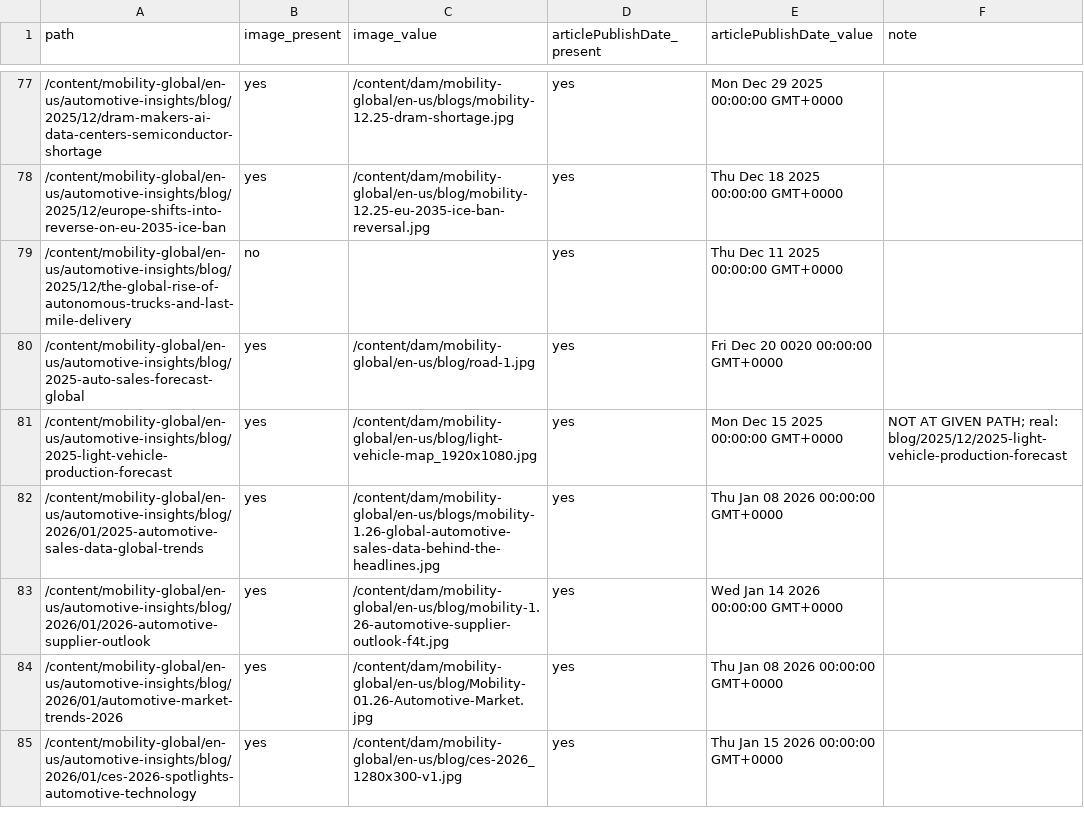
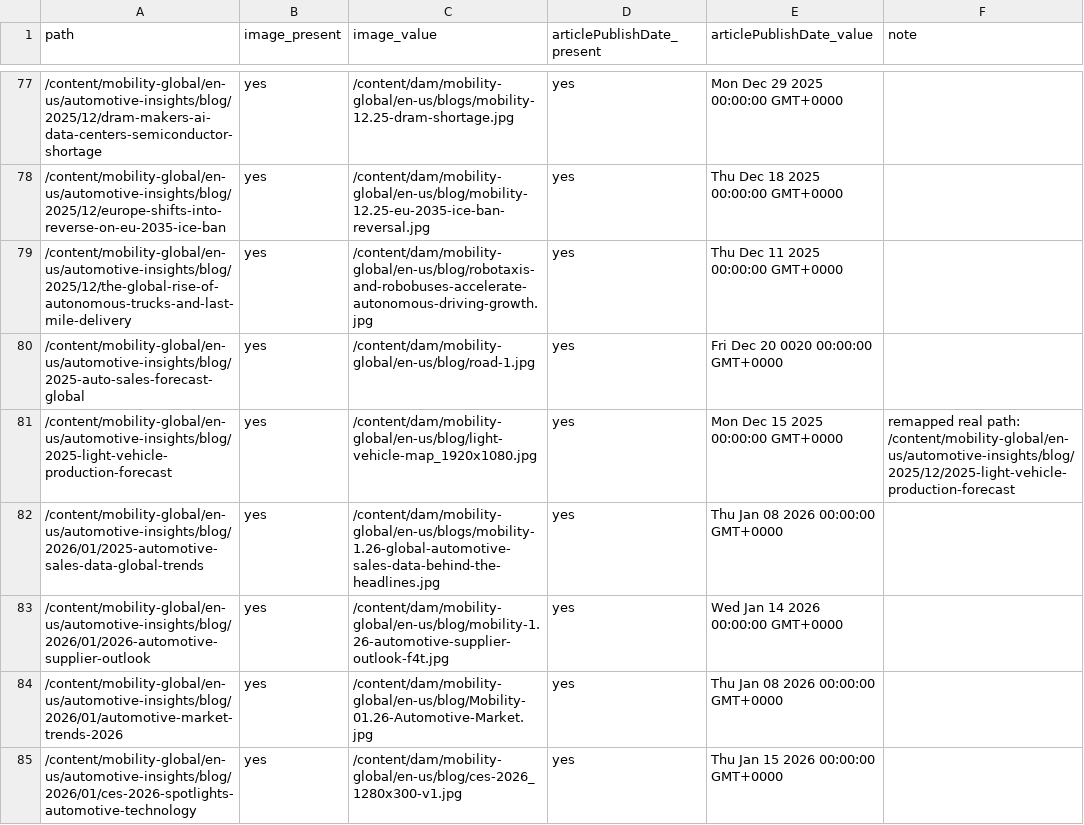
Before and after one commit to omikabira/spglobal-mobility-packages, a CSV file: tools/blog-import/meta-report-final.csv, drawn as a sheet; only a part is shown, gaps mark what is left out; the diff covers the shown part only.

```diff
--- a/tools/blog-import/meta-report-final.csv
+++ b/tools/blog-import/meta-report-final.csv
@@ -78,5 +78,5 @@ path,image_present,image_value,articlePublishDate_present,articlePublishDate_val
 /content/mobility-global/en-us/automotive-insights/blog/2025/12/europe-shifts-into-reverse-on-eu-2035-ice-ban,yes,/content/dam/mobility-global/en-us/blog/mobility-12.25-eu-2035-ice-ban-reversal.jpg,yes,Thu Dec 18 2025 00:00:00 GMT+0000,
-/content/mobility-global/en-us/automotive-insights/blog/2025/12/the-global-rise-of-autonomous-trucks-and-last-mile-delivery,no,,yes,Thu Dec 11 2025 00:00:00 GMT+0000,
+/content/mobility-global/en-us/automotive-insights/blog/2025/12/the-global-rise-of-autonomous-trucks-and-last-mile-delivery,yes,/content/dam/mobility-global/en-us/blog/robotaxis-and-robobuses-accelerate-autonomous-driving-growth.jpg,yes,Thu Dec 11 2025 00:00:00 GMT+0000,
 /content/mobility-global/en-us/automotive-insights/blog/2025-auto-sales-forecast-global,yes,/content/dam/mobility-global/en-us/blog/road-1.jpg,yes,Fri Dec 20 0020 00:00:00 GMT+0000,
-/content/mobility-global/en-us/automotive-insights/blog/2025-light-vehicle-production-forecast,yes,/content/dam/mobility-global/en-us/blog/light-vehicle-map_1920x1080.jpg,yes,Mon Dec 15 2025 00:00:00 GMT+0000,NOT AT GIVEN PATH; real: blog/2025/12/2025-light-vehicle-production-forecast
+/content/mobility-global/en-us/automotive-insights/blog/2025-light-vehicle-production-forecast,yes,/content/dam/mobility-global/en-us/blog/light-vehicle-map_1920x1080.jpg,yes,Mon Dec 15 2025 00:00:00 GMT+0000,remapped real path: /content/mobility-global/en-us/automotive-insights/blog/2025/12/2025-light-vehicle-production-forecast
 /content/mobility-global/en-us/automotive-insights/blog/2026/01/2025-automotive-sales-data-global-trends,yes,/content/dam/mobility-global/en-us/blogs/mobility-1.26-global-automotive-sales-data-behind-the-headlines.jpg,yes,Thu Jan 08 2026 00:00:00 GMT+0000,
```
Also changed, not shown: 90 edited cells elsewhere in this file, 2 other files.
